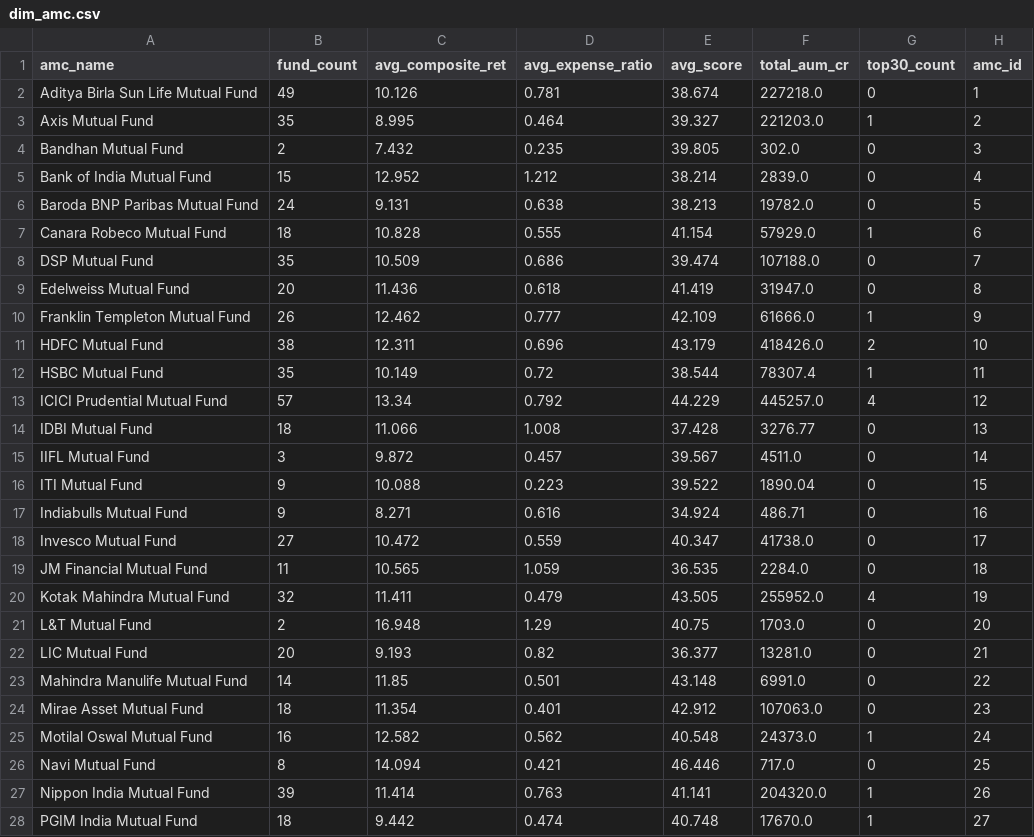
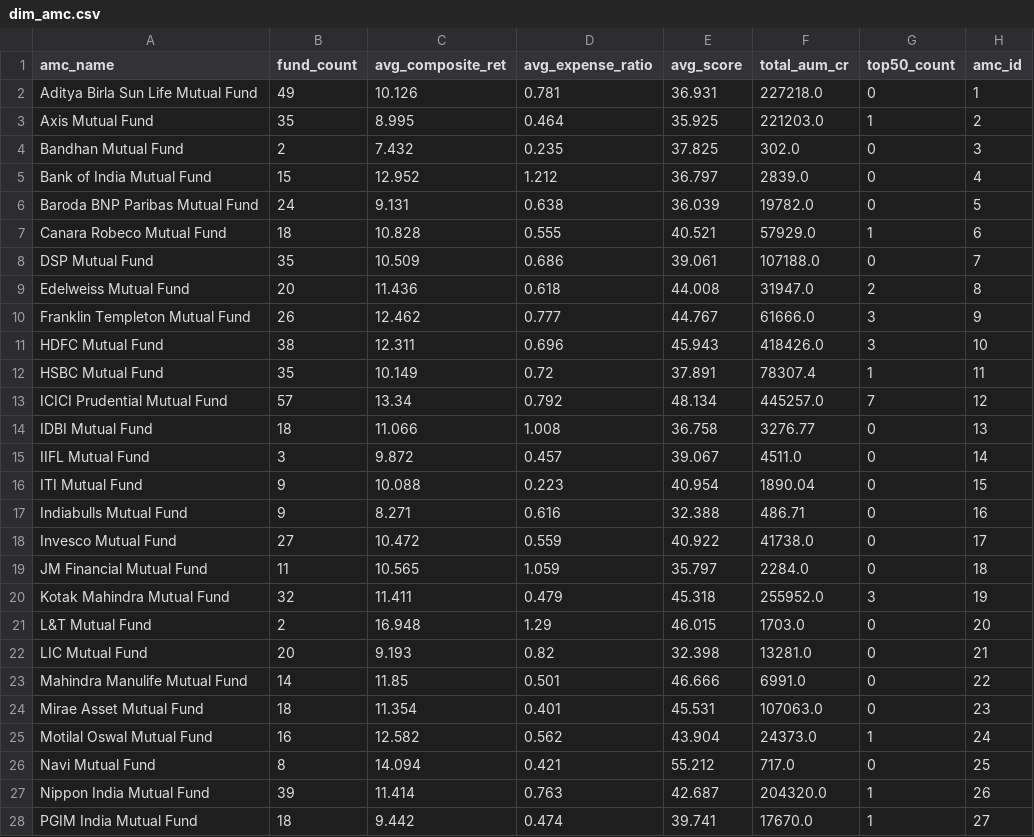
Before and after one commit to Kushan82/FundLens, a CSV file: data/powerbi/dim_amc.csv, drawn as a sheet; only a part is shown; the diff covers the shown part only.

```diff
--- a/data/powerbi/dim_amc.csv
+++ b/data/powerbi/dim_amc.csv
@@ -1,28 +1,28 @@
-amc_name,fund_count,avg_composite_ret,avg_expense_ratio,avg_score,total_aum_cr,top30_count,amc_id
-Aditya Birla Sun Life Mutual Fund,49,10.126,0.781,38.674,227218.0,0,1
-Axis Mutual Fund,35,8.995,0.464,39.327,221203.0,1,2
-Bandhan Mutual Fund,2,7.432,0.235,39.805,302.0,0,3
-Bank of India Mutual Fund,15,12.952,1.212,38.214,2839.0,0,4
-Baroda BNP Paribas Mutual Fund,24,9.131,0.638,38.213,19782.0,0,5
-Canara Robeco Mutual Fund,18,10.828,0.555,41.154,57929.0,1,6
-DSP Mutual Fund,35,10.509,0.686,39.474,107188.0,0,7
-Edelweiss Mutual Fund,20,11.436,0.618,41.419,31947.0,0,8
-Franklin Templeton Mutual Fund,26,12.462,0.777,42.109,61666.0,1,9
-HDFC Mutual Fund,38,12.311,0.696,43.179,418426.0,2,10
-HSBC Mutual Fund,35,10.149,0.72,38.544,78307.4,1,11
-ICICI Prudential Mutual Fund,57,13.34,0.792,44.229,445257.0,4,12
-IDBI Mutual Fund,18,11.066,1.008,37.428,3276.77,0,13
-IIFL Mutual Fund,3,9.872,0.457,39.567,4511.0,0,14
-ITI Mutual Fund,9,10.088,0.223,39.522,1890.04,0,15
-Indiabulls Mutual Fund,9,8.271,0.616,34.924,486.71,0,16
-Invesco Mutual Fund,27,10.472,0.559,40.347,41738.0,0,17
-JM Financial Mutual Fund,11,10.565,1.059,36.535,2284.0,0,18
-Kotak Mahindra Mutual Fund,32,11.411,0.479,43.505,255952.0,4,19
-L&T Mutual Fund,2,16.948,1.29,40.75,1703.0,0,20
-LIC Mutual Fund,20,9.193,0.82,36.377,13281.0,0,21
-Mahindra Manulife Mutual Fund,14,11.85,0.501,43.148,6991.0,0,22
-Mirae Asset Mutual Fund,18,11.354,0.401,42.912,107063.0,0,23
-Motilal Oswal Mutual Fund,16,12.582,0.562,40.548,24373.0,1,24
-Navi Mutual Fund,8,14.094,0.421,46.446,717.0,0,25
-Nippon India Mutual Fund,39,11.414,0.763,41.141,204320.0,1,26
-PGIM India Mutual Fund,18,9.442,0.474,40.748,17670.0,1,27
+amc_name,fund_count,avg_composite_ret,avg_expense_ratio,avg_score,total_aum_cr,top50_count,amc_id
+Aditya Birla Sun Life Mutual Fund,49,10.126,0.781,36.931,227218.0,0,1
+Axis Mutual Fund,35,8.995,0.464,35.925,221203.0,1,2
+Bandhan Mutual Fund,2,7.432,0.235,37.825,302.0,0,3
+Bank of India Mutual Fund,15,12.952,1.212,36.797,2839.0,0,4
+Baroda BNP Paribas Mutual Fund,24,9.131,0.638,36.039,19782.0,0,5
+Canara Robeco Mutual Fund,18,10.828,0.555,40.521,57929.0,1,6
+DSP Mutual Fund,35,10.509,0.686,39.061,107188.0,0,7
+Edelweiss Mutual Fund,20,11.436,0.618,44.008,31947.0,2,8
+Franklin Templeton Mutual Fund,26,12.462,0.777,44.767,61666.0,3,9
+HDFC Mutual Fund,38,12.311,0.696,45.943,418426.0,3,10
+HSBC Mutual Fund,35,10.149,0.72,37.891,78307.4,1,11
+ICICI Prudential Mutual Fund,57,13.34,0.792,48.134,445257.0,7,12
+IDBI Mutual Fund,18,11.066,1.008,36.758,3276.77,0,13
+IIFL Mutual Fund,3,9.872,0.457,39.067,4511.0,0,14
+ITI Mutual Fund,9,10.088,0.223,40.954,1890.04,0,15
+Indiabulls Mutual Fund,9,8.271,0.616,32.388,486.71,0,16
+Invesco Mutual Fund,27,10.472,0.559,40.922,41738.0,0,17
+JM Financial Mutual Fund,11,10.565,1.059,35.797,2284.0,0,18
+Kotak Mahindra Mutual Fund,32,11.411,0.479,45.318,255952.0,3,19
+L&T Mutual Fund,2,16.948,1.29,46.015,1703.0,0,20
+LIC Mutual Fund,20,9.193,0.82,32.398,13281.0,0,21
+Mahindra Manulife Mutual Fund,14,11.85,0.501,46.666,6991.0,0,22
+Mirae Asset Mutual Fund,18,11.354,0.401,45.531,107063.0,0,23
+Motilal Oswal Mutual Fund,16,12.582,0.562,43.904,24373.0,1,24
+Navi Mutual Fund,8,14.094,0.421,55.212,717.0,0,25
+Nippon India Mutual Fund,39,11.414,0.763,42.687,204320.0,1,26
+PGIM India Mutual Fund,18,9.442,0.474,39.741,17670.0,1,27
```
Also changed, not shown: 15 edited cells elsewhere in this file, data/powerbi/agg_amc_performance.csv, data/powerbi/agg_risk_cluster.csv, 11 other files.
